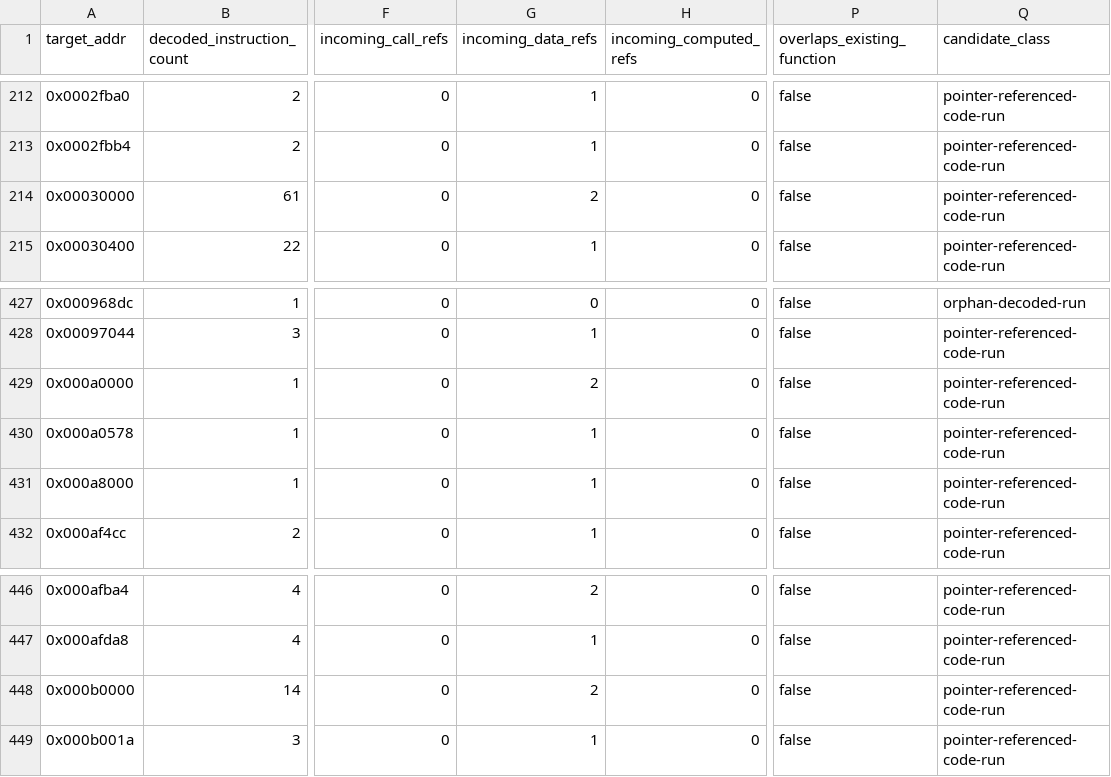
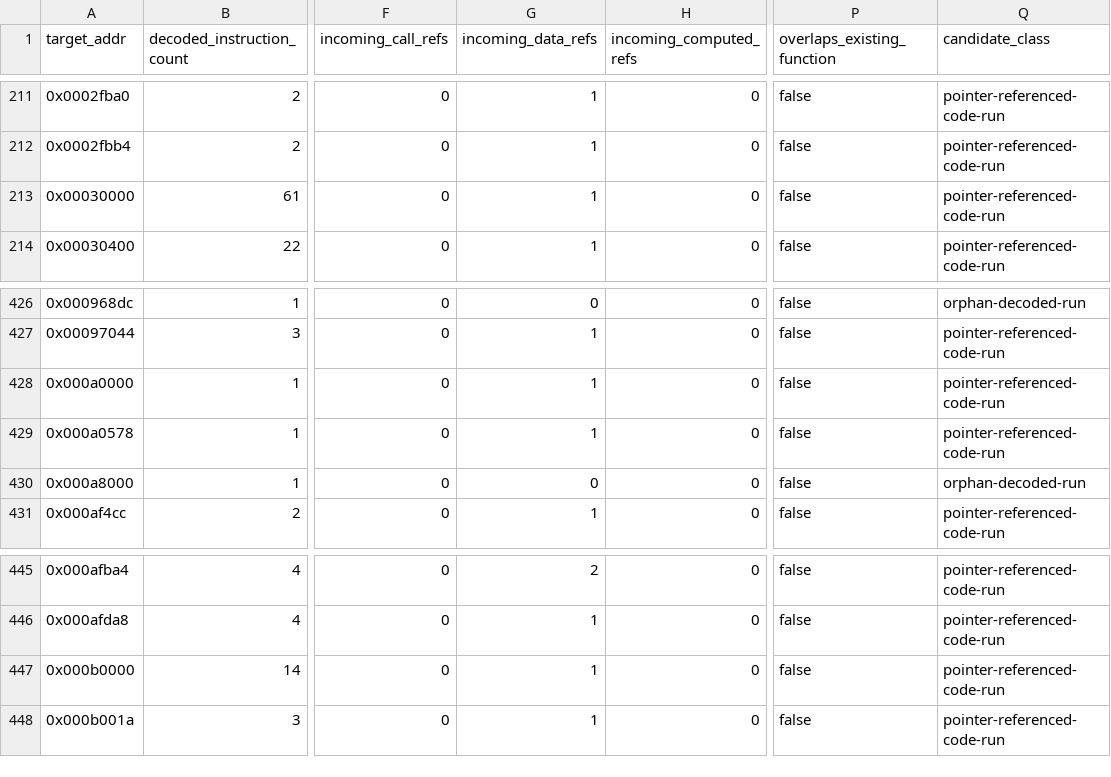
Before and after one commit to kaikozlov/ghidra_rh850, a CSV file: data/targets/camry-8965F3307000/outside_function_candidates.csv, drawn as a sheet; only a part is shown, gaps mark what is left out; addresses are those after the commit; the diff covers the shown part only; the diff names each change by its address in the sheet, - before the commit and + after, or states it on an @@ line.

```diff
--- a/data/targets/camry-8965F3307000/outside_function_candidates.csv
+++ b/data/targets/camry-8965F3307000/outside_function_candidates.csv
-G213 (incoming_data_refs): 2
+G213 (incoming_data_refs): 1
-G428 (incoming_data_refs): 2
+G428 (incoming_data_refs): 1
-G430 (incoming_data_refs): 1
+G430 (incoming_data_refs): 0
-Q430 (candidate_class): pointer-referenced-code-run
+Q430 (candidate_class): orphan-decoded-run
-G447 (incoming_data_refs): 2
+G447 (incoming_data_refs): 1
```
Also changed, not shown: 1 removed row and 15 edited cells elsewhere in this file, 49 other files.
